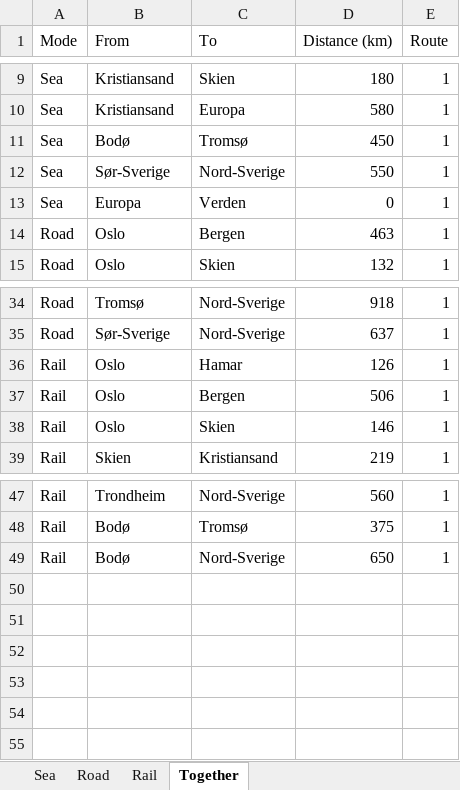
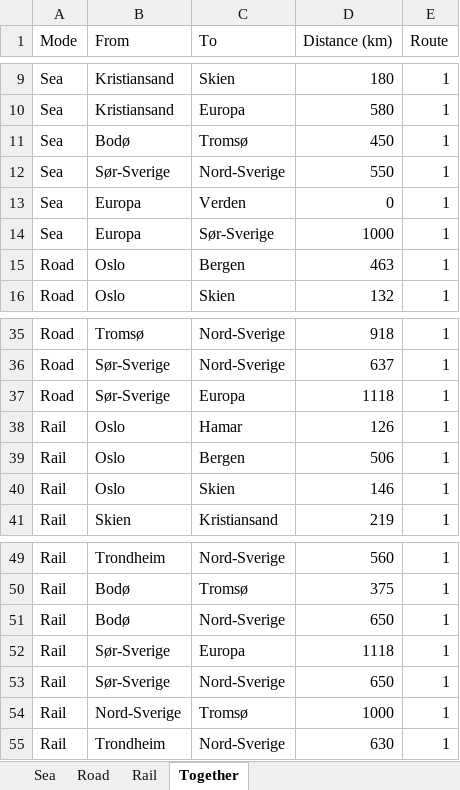
Before and after one commit to SteffenBakker/STraM_ntnu_development, an Excel workbook: Data/distances.xlsx, sheet Together, drawn as a sheet; only a part is shown, gaps mark what is left out; values as stored, in another font and other column widths than the file's, no borders; table styles not drawn; the diff names each change by its address in the sheet, - before the commit and + after, or states it on an @@ line.

```diff
--- a/Data/distances.xlsx (sheet Together)
+++ b/Data/distances.xlsx (sheet Together)
+row 14: Sea | Europa | Sør-Sverige | 1000 | 1
+row 37: Road | Sør-Sverige | Europa | 1118 | 1
+row 52: Rail | Sør-Sverige | Europa | 1118 | 1
+row 53: Rail | Sør-Sverige | Nord-Sverige | 650 | 1
+row 54: Rail | Nord-Sverige | Tromsø | 1000 | 1
+row 55: Rail | Trondheim | Nord-Sverige | 630 | 1
```
Also changed, not shown: sheet Rail, sheet Road, sheet Sea, Data/capacities_and_investments.xlsx, 6 other files.
